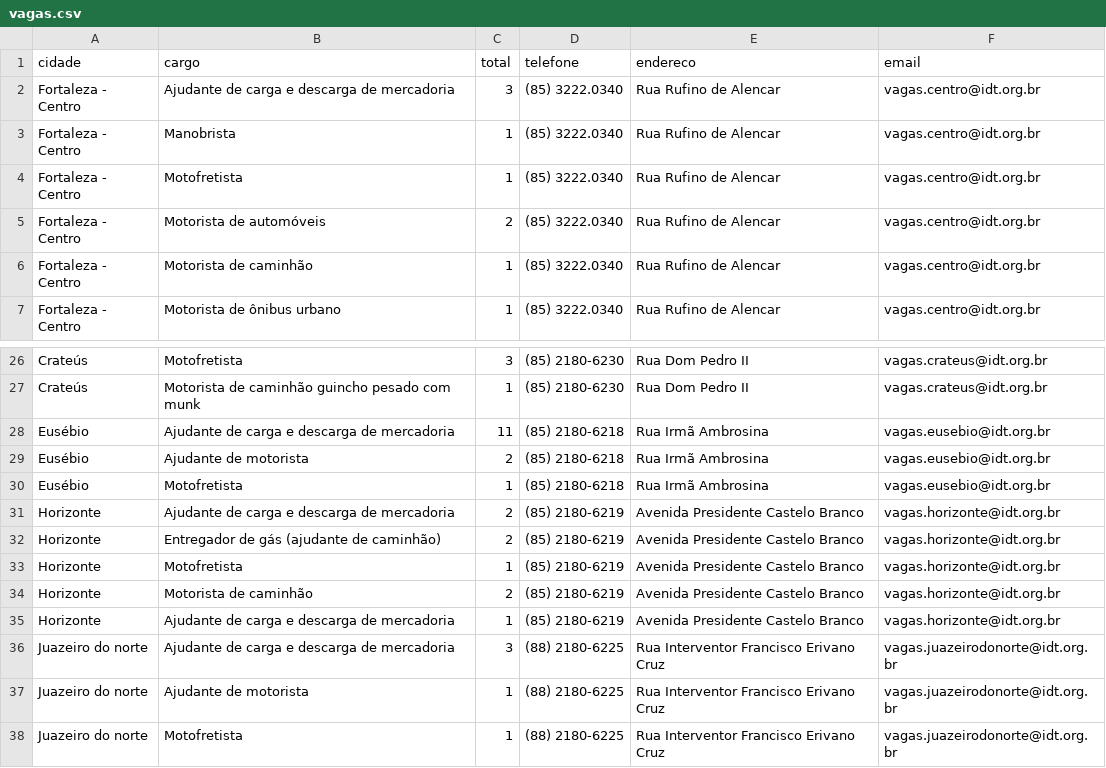
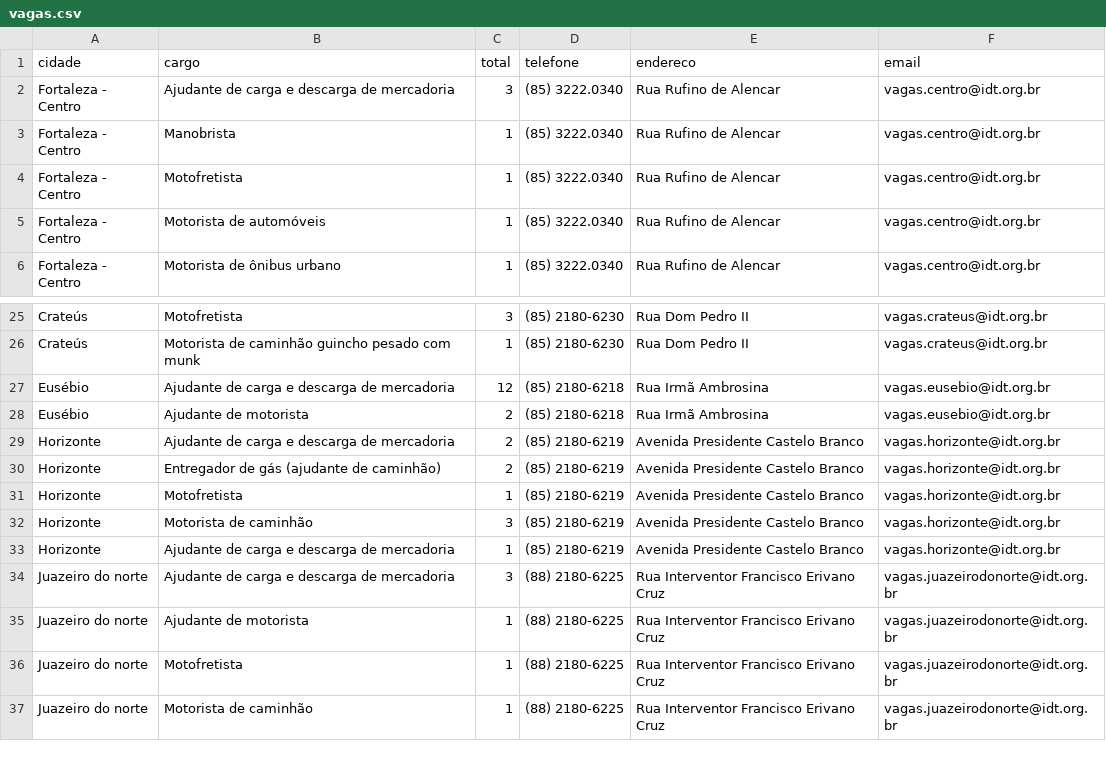
Before and after one commit to jfilhoempresarial-ops/tralienigena, a CSV file: vagas.csv, drawn as a sheet; only a part is shown, gaps mark what is left out; the shorter side is filled out with more unchanged rows.

```diff
--- a/vagas.csv
+++ b/vagas.csv
@@ -4,4 +4,3 @@ Fortaleza - Centro,Manobrista,1,(85) 3222.0340,Rua Rufino de Alencar,vagas.centr
 Fortaleza - Centro,Motofretista,1,(85) 3222.0340,Rua Rufino de Alencar,vagas.centro@idt.org.br
-Fortaleza - Centro,Motorista de automóveis,2,(85) 3222.0340,Rua Rufino de Alencar,vagas.centro@idt.org.br
-Fortaleza - Centro,Motorista de caminhão,1,(85) 3222.0340,Rua Rufino de Alencar,vagas.centro@idt.org.br
+Fortaleza - Centro,Motorista de automóveis,1,(85) 3222.0340,Rua Rufino de Alencar,vagas.centro@idt.org.br
 Fortaleza - Centro,Motorista de ônibus urbano,1,(85) 3222.0340,Rua Rufino de Alencar,vagas.centro@idt.org.br
@@ -27,5 +26,4 @@ Crateús,Motofretista,3,(85) 2180-6230,Rua Dom Pedro II,vagas.crateus@idt.org.br
 Crateús,Motorista de caminhão guincho pesado com munk,1,(85) 2180-6230,Rua Dom Pedro II,vagas.crateus@idt.org.br
-Eusébio,Ajudante de carga e descarga de mercadoria,11,(85) 2180-6218,Rua Irmã Ambrosina,vagas.eusebio@idt.org.br
+Eusébio,Ajudante de carga e descarga de mercadoria,12,(85) 2180-6218,Rua Irmã Ambrosina,vagas.eusebio@idt.org.br
 Eusébio,Ajudante de motorista,2,(85) 2180-6218,Rua Irmã Ambrosina,vagas.eusebio@idt.org.br
-Eusébio,Motofretista,1,(85) 2180-6218,Rua Irmã Ambrosina,vagas.eusebio@idt.org.br
 Horizonte,Ajudante de carga e descarga de mercadoria,2,(85) 2180-6219,Avenida Presidente Castelo Branco,vagas.horizonte@idt.org.br
@@ -33,3 +31,3 @@ Horizonte,Entregador de gás (ajudante de caminhão),2,(85) 2180-6219,Avenida Pr
 Horizonte,Motofretista,1,(85) 2180-6219,Avenida Presidente Castelo Branco,vagas.horizonte@idt.org.br
-Horizonte,Motorista de caminhão,2,(85) 2180-6219,Avenida Presidente Castelo Branco,vagas.horizonte@idt.org.br
+Horizonte,Motorista de caminhão,3,(85) 2180-6219,Avenida Presidente Castelo Branco,vagas.horizonte@idt.org.br
 Horizonte,Ajudante de carga e descarga de mercadoria,1,(85) 2180-6219,Avenida Presidente Castelo Branco,vagas.horizonte@idt.org.br
```
